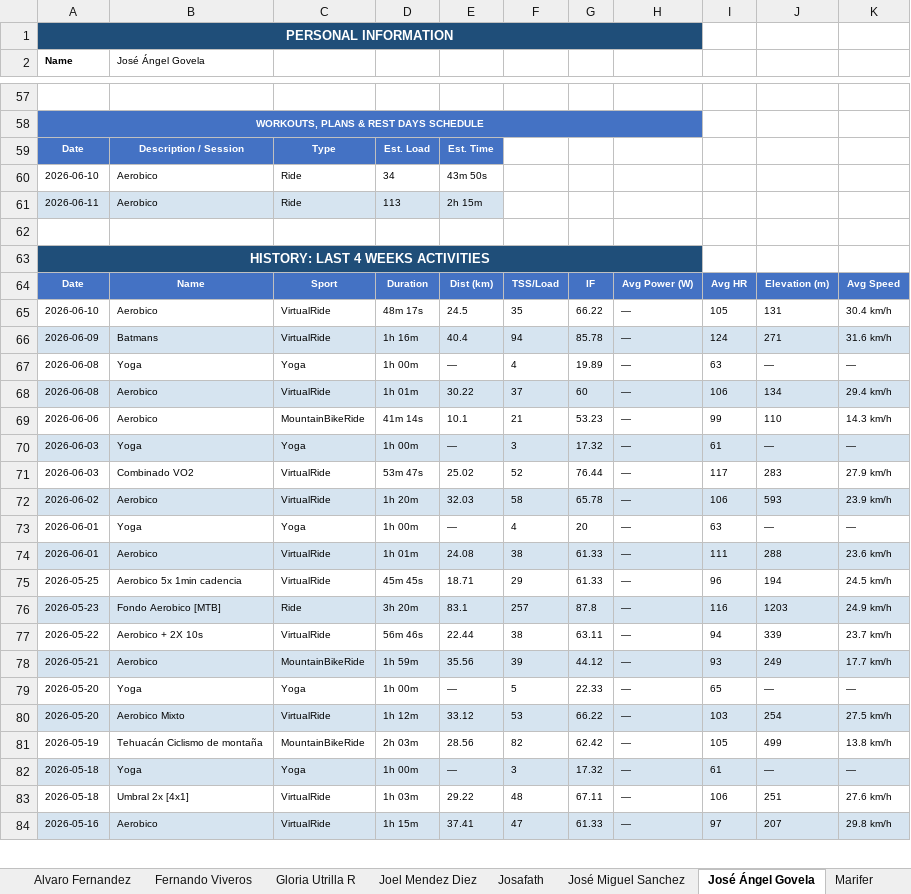
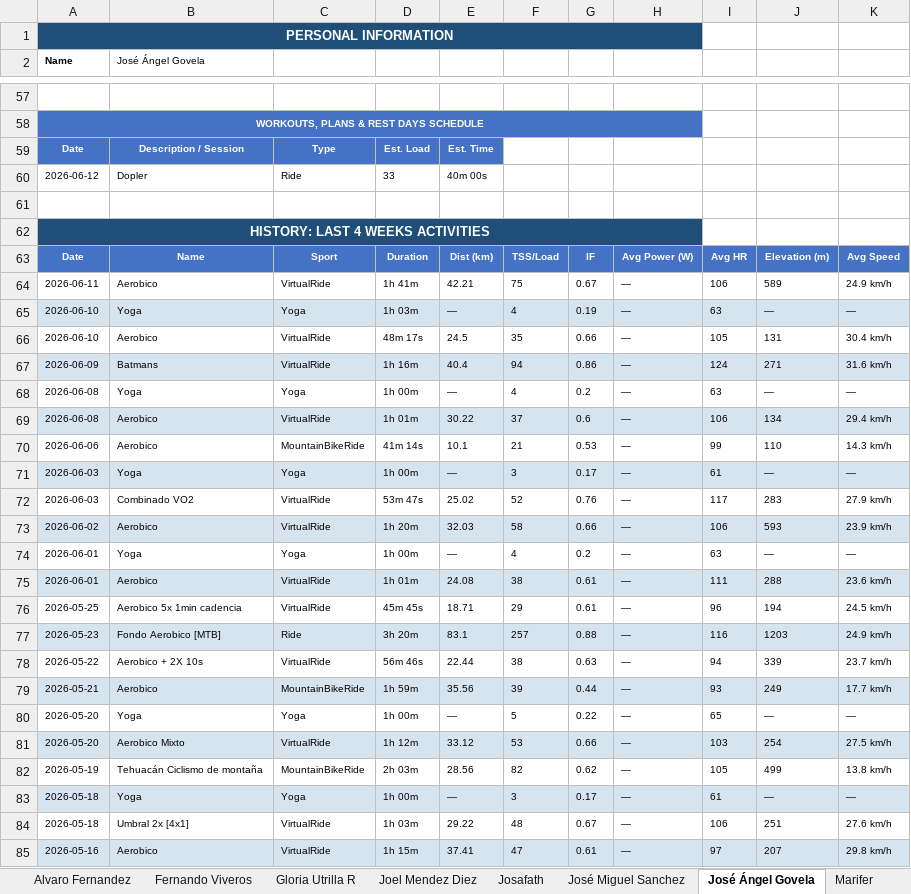
Before and after one commit to infamemp/infame-Elite-Endurance-Coach, an Excel workbook: Athlete Template/athletes_report_production.xlsx, sheet José Ángel Govela, drawn as a sheet; only a part is shown, gaps mark what is left out; values as stored, in another font and other column widths than the file's, no borders; removed rows and columns are numbered as before the commit, all else as after; the diff covers the shown part only; the diff names each change by its address in the sheet, - before the commit and + after, or states it on an @@ line.

```diff
--- a/Athlete Template/athletes_report_production.xlsx (sheet José Ángel Govela)
+++ b/Athlete Template/athletes_report_production.xlsx (sheet José Ángel Govela)
-row 60: 2026-06-10 | Aerobico | Ride | 34 | 43m 50s
-row 61: 2026-06-11 | Aerobico | Ride | 113 | 2h 15m
+row 60: 2026-06-12 | Dopler | Ride | 33 | 40m 00s
+row 64: 2026-06-11 | Aerobico | VirtualRide | 1h 41m | 42.21 | 75 | 0.67 | — | 106 | 589 | 24.9 km/h
+row 65: 2026-06-10 | Yoga | Yoga | 1h 03m | — | 4 | 0.19 | — | 63 | — | —
-G66: 66.22
+G66: 0.66
-G67: 85.78
+G67: 0.86
-G68: 19.89
+G68: 0.2
-G69: 60
+G69: 0.6
-G70: 53.23
+G70: 0.53
-G71: 17.32
+G71: 0.17
-G72: 76.44
+G72: 0.76
-G73: 65.78
+G73: 0.66
-G74: 20
+G74: 0.2
-G75:G76: 61.33
+G75:G76: 0.61
-G77: 87.8
+G77: 0.88
-G78: 63.11
+G78: 0.63
-G79: 44.12
+G79: 0.44
-G80: 22.33
+G80: 0.22
-G81: 66.22
+G81: 0.66
-G82: 62.42
+G82: 0.62
-G83: 17.32
+G83: 0.17
-G84: 67.11
+G84: 0.67
-G85: 61.33
+G85: 0.61
```
Also changed, not shown: 3 removed rows and 8 edited cells elsewhere in this sheet, sheet Talachas, sheet Alvaro Fernandez, sheet elias caballero, sheet Rafa Diaz, sheet Athletes Summary, sheet Joel Mendez Diez, 11 more sheets, Excel to MD Converter/Elias Caballero.xlsx, 4 other files.
